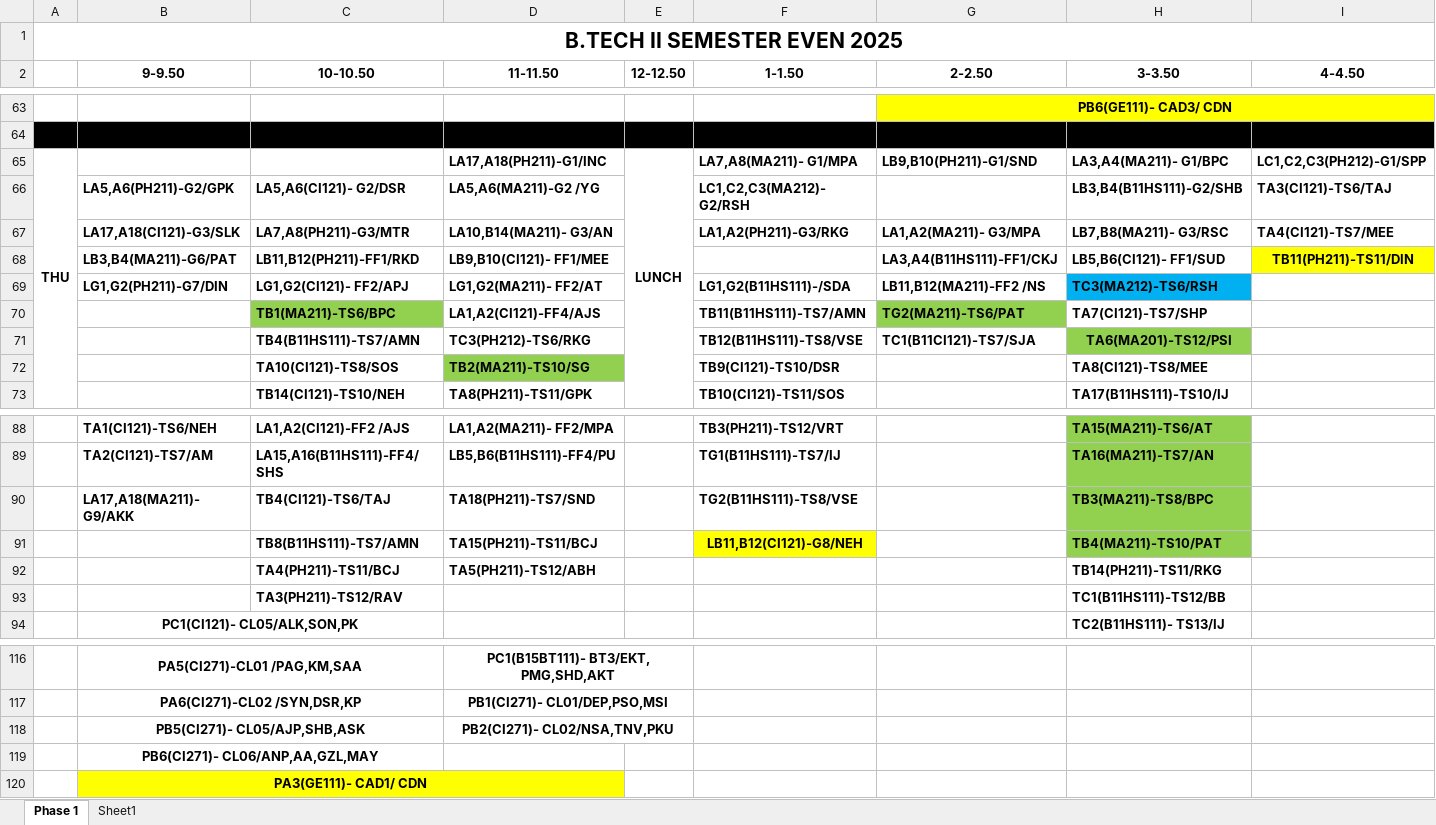
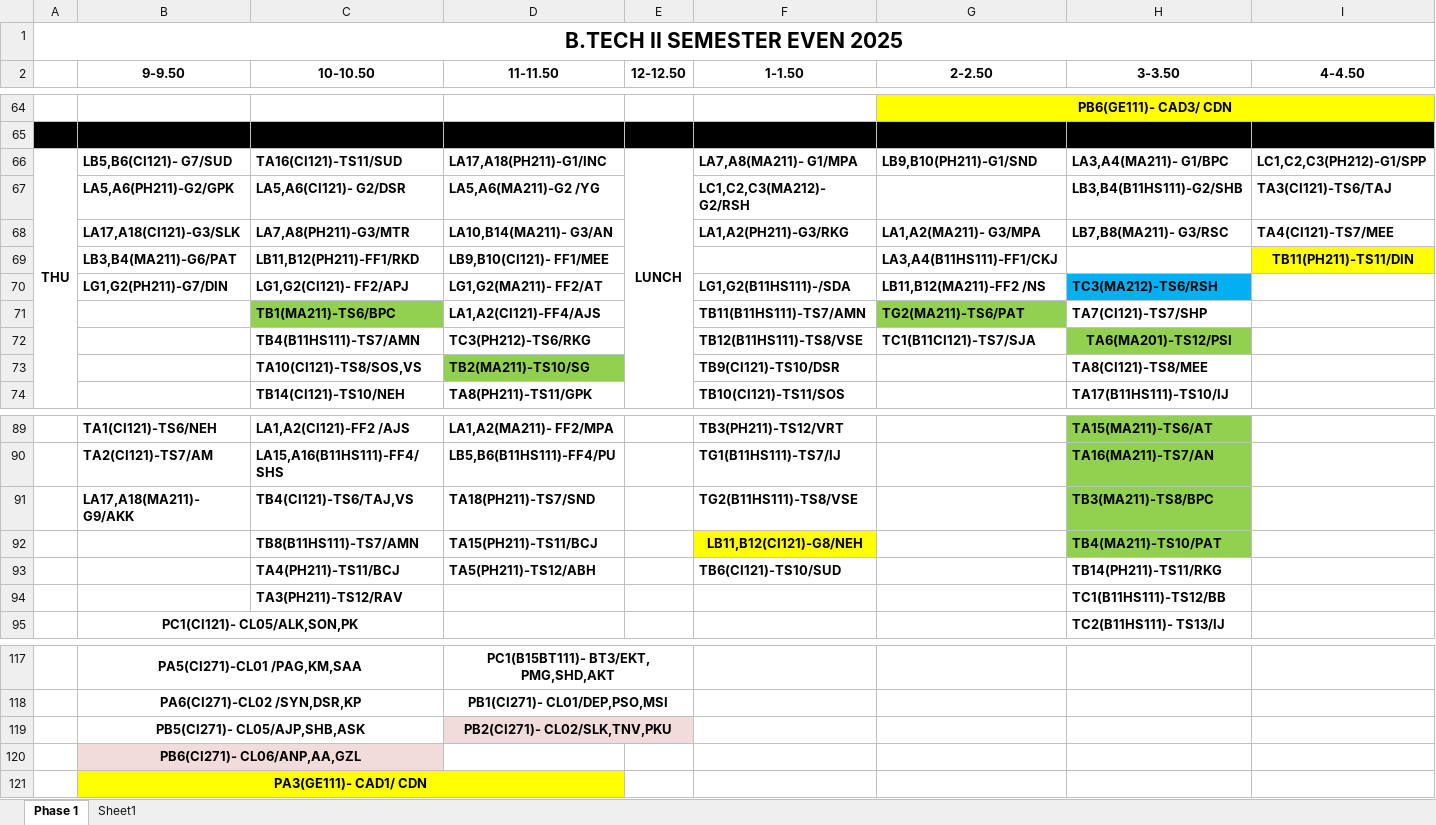
Before and after one commit to codelif/jiit-planner-cdn, an Excel workbook: raw/time_tables/B.Tech (btech)/2/1.xlsx, sheet Phase 1, drawn as a sheet; only a part is shown, gaps mark what is left out; values as stored, in another font and other column widths than the file's, no borders; addresses are those after the commit; the diff covers the shown part only; the diff names each change by its address in the sheet, - before the commit and + after, or states it on an @@ line.

```diff
--- a/raw/time_tables/B.Tech (btech)/2/1.xlsx (sheet Phase 1)
+++ b/raw/time_tables/B.Tech (btech)/2/1.xlsx (sheet Phase 1)
-B66 (9-9.50): (empty)
+B66 (9-9.50): LB5,B6(CI121)- G7/SUD
-C66 (10-10.50): (empty)
+C66 (10-10.50): TA16(CI121)-TS11/SUD
-H69 (3-3.50): LB5,B6(CI121)- FF1/SUD
+H69 (3-3.50): (empty)
-C73 (10-10.50): TA10(CI121)-TS8/SOS
+C73 (10-10.50): TA10(CI121)-TS8/SOS,VS
-C91 (10-10.50): TB4(CI121)-TS6/TAJ
+C91 (10-10.50): TB4(CI121)-TS6/TAJ,VS
-F93 (1-1.50): (empty)
+F93 (1-1.50): TB6(CI121)-TS10/SUD
-D119 (11-11.50): PB2(CI271)- CL02/NSA,TNV,PKU
+D119 (11-11.50): PB2(CI271)- CL02/SLK,TNV,PKU
-D119:E119 fill: none
+D119:E119 fill: #F2DCDB
-B120 (9-9.50): PB6(CI271)- CL06/ANP,AA,GZL,MAY
+B120 (9-9.50): PB6(CI271)- CL06/ANP,AA,GZL
-B120:C120 fill: none
+B120:C120 fill: #F2DCDB
```
Also changed, not shown: 8 added rows, 8 removed rows, 20 edited cells and cell formats elsewhere in this sheet, raw/time_tables/BCA (bca)/2/1.xlsx, 2 other files.
